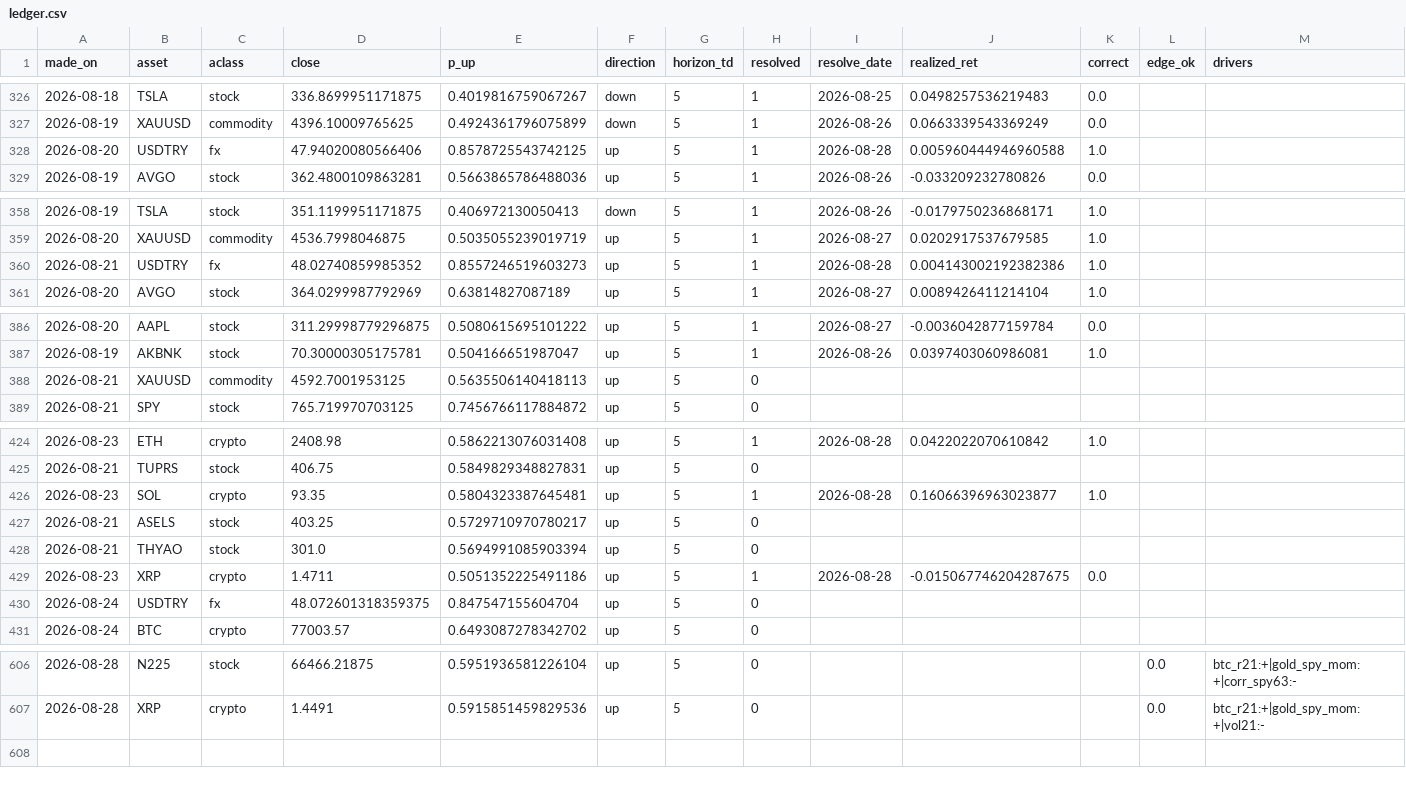
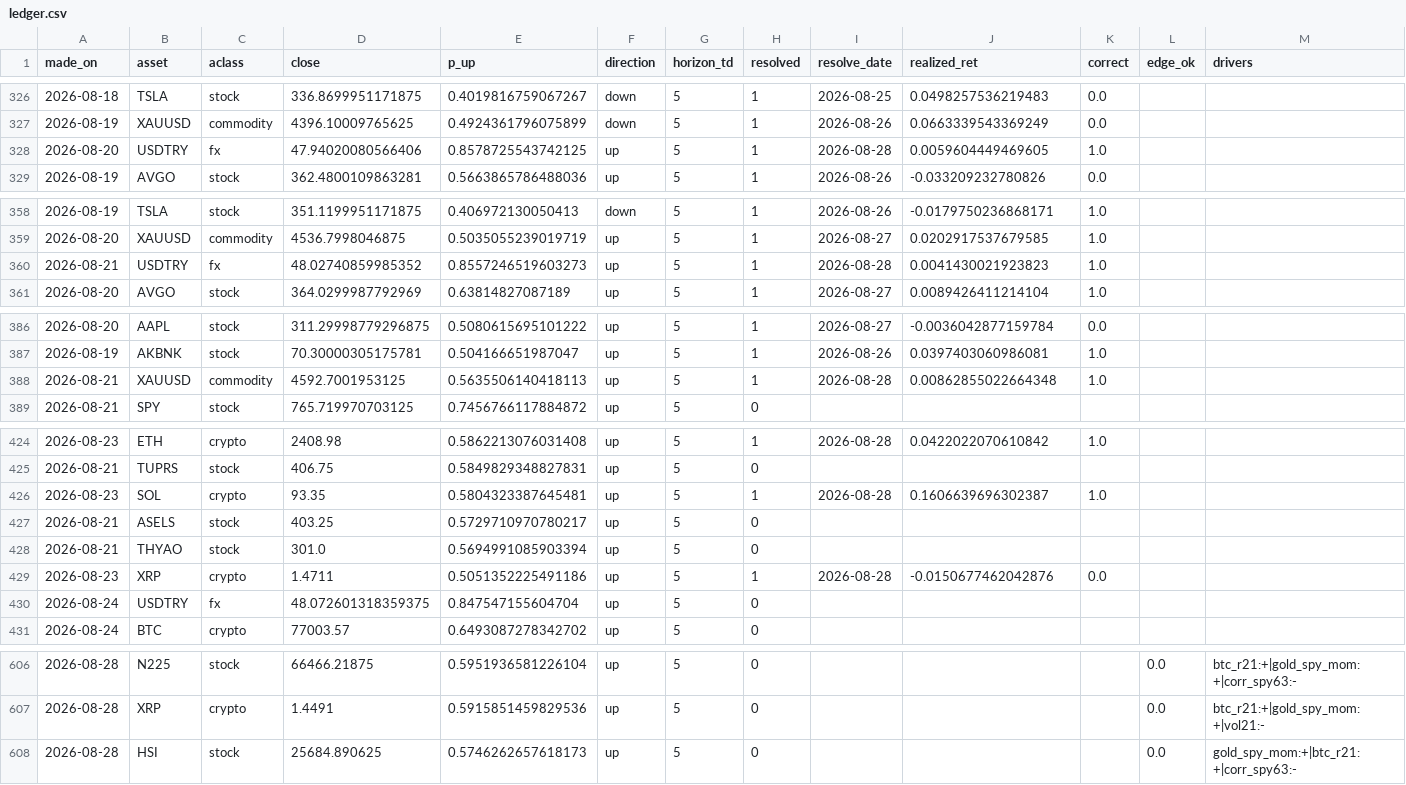
Before and after one commit to Frankestain12/graphfinance, a CSV file: data_store/ledger.csv, drawn as a sheet; only a part is shown, gaps mark what is left out.

```diff
--- a/data_store/ledger.csv
+++ b/data_store/ledger.csv
@@ -327,3 +327,3 @@ made_on,asset,aclass,close,p_up,direction,horizon_td,resolved,resolve_date,reali
 2026-08-19,XAUUSD,commodity,4396.10009765625,0.4924361796075899,down,5,1,2026-08-26,0.0663339543369249,0.0,,
-2026-08-20,USDTRY,fx,47.94020080566406,0.8578725543742125,up,5,1,2026-08-28,0.005960444946960588,1.0,,
+2026-08-20,USDTRY,fx,47.94020080566406,0.8578725543742125,up,5,1,2026-08-28,0.0059604449469605,1.0,,
 2026-08-19,AVGO,stock,362.4800109863281,0.5663865786488036,up,5,1,2026-08-26,-0.033209232780826,0.0,,
@@ -359,3 +359,3 @@ made_on,asset,aclass,close,p_up,direction,horizon_td,resolved,resolve_date,reali
 2026-08-20,XAUUSD,commodity,4536.7998046875,0.5035055239019719,up,5,1,2026-08-27,0.0202917537679585,1.0,,
-2026-08-21,USDTRY,fx,48.02740859985352,0.8557246519603273,up,5,1,2026-08-28,0.004143002192382386,1.0,,
+2026-08-21,USDTRY,fx,48.02740859985352,0.8557246519603273,up,5,1,2026-08-28,0.0041430021923823,1.0,,
 2026-08-20,AVGO,stock,364.0299987792969,0.63814827087189,up,5,1,2026-08-27,0.0089426411214104,1.0,,
@@ -387,3 +387,3 @@ made_on,asset,aclass,close,p_up,direction,horizon_td,resolved,resolve_date,reali
 2026-08-19,AKBNK,stock,70.30000305175781,0.504166651987047,up,5,1,2026-08-26,0.0397403060986081,1.0,,
-2026-08-21,XAUUSD,commodity,4592.7001953125,0.5635506140418113,up,5,0,,,,,
+2026-08-21,XAUUSD,commodity,4592.7001953125,0.5635506140418113,up,5,1,2026-08-28,0.00862855022664348,1.0,,
 2026-08-21,SPY,stock,765.719970703125,0.7456766117884872,up,5,0,,,,,
@@ -425,6 +425,6 @@ made_on,asset,aclass,close,p_up,direction,horizon_td,resolved,resolve_date,reali
 2026-08-21,TUPRS,stock,406.75,0.5849829348827831,up,5,0,,,,,
-2026-08-23,SOL,crypto,93.35,0.5804323387645481,up,5,1,2026-08-28,0.16066396963023877,1.0,,
+2026-08-23,SOL,crypto,93.35,0.5804323387645481,up,5,1,2026-08-28,0.1606639696302387,1.0,,
 2026-08-21,ASELS,stock,403.25,0.5729710970780217,up,5,0,,,,,
 2026-08-21,THYAO,stock,301.0,0.5694991085903394,up,5,0,,,,,
-2026-08-23,XRP,crypto,1.4711,0.5051352225491186,up,5,1,2026-08-28,-0.015067746204287675,0.0,,
+2026-08-23,XRP,crypto,1.4711,0.5051352225491186,up,5,1,2026-08-28,-0.0150677462042876,0.0,,
 2026-08-24,USDTRY,fx,48.072601318359375,0.847547155604704,up,5,0,,,,,
@@ -607 +607,2 @@ made_on,asset,aclass,close,p_up,direction,horizon_td,resolved,resolve_date,reali
 2026-08-28,XRP,crypto,1.4491,0.5915851459829536,up,5,0,,,,0.0,btc_r21:+|gold_spy_mom:+|vol21:-
+2026-08-28,HSI,stock,25684.890625,0.5746262657618173,up,5,0,,,,0.0,gold_spy_mom:+|btc_r21:+|corr_spy63:-
```
Also changed, not shown: data_store/rolling_hit.csv, reports/latest_predictions.csv, 5 other files.
